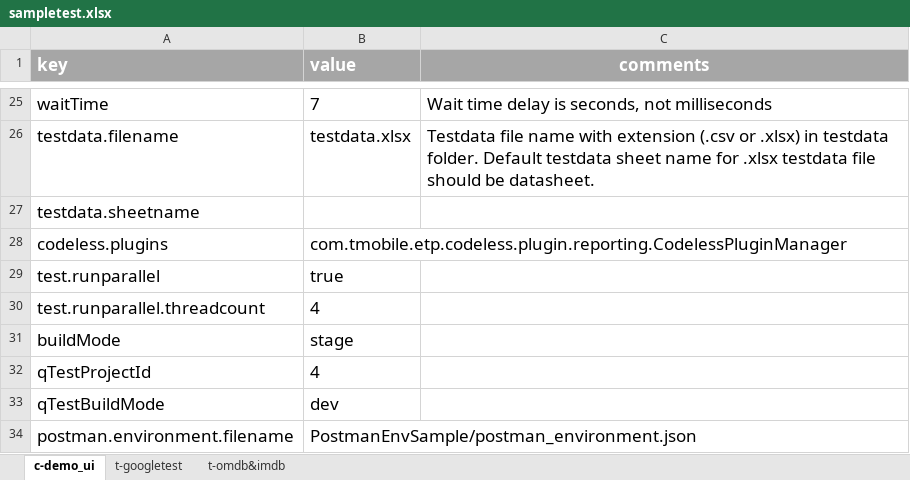
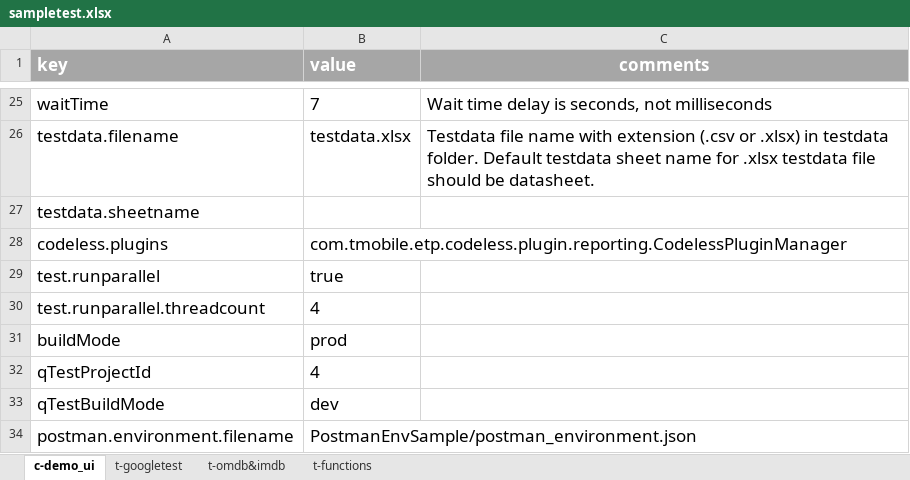
Before and after one commit to tmobile/codeless, an Excel workbook: example_usage/suites/sampletest.xlsx, sheet c-demo_ui, drawn as a sheet; only a part is shown, gaps mark what is left out; values as stored, in another font and other column widths than the file's, no borders; the diff names each change by its address in the sheet, - before the commit and + after, or states it on an @@ line.

Commit message:
added sheet to sampletest that uses functions. made small change to alphanumeric generator

```diff
--- a/example_usage/suites/sampletest.xlsx (sheet c-demo_ui)
+++ b/example_usage/suites/sampletest.xlsx (sheet c-demo_ui)
+sheet tab: t-functions
-B31 (value): stage
+B31 (value): prod
```
Also changed, not shown: 2 other files.
